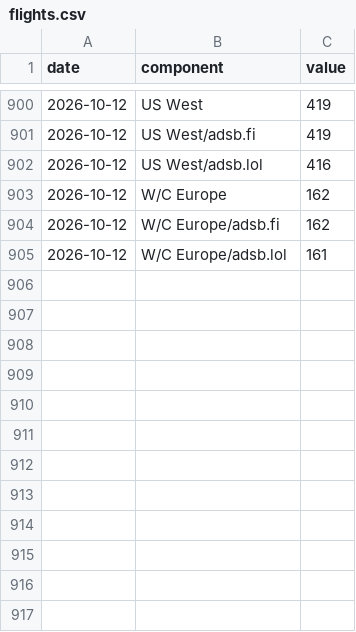
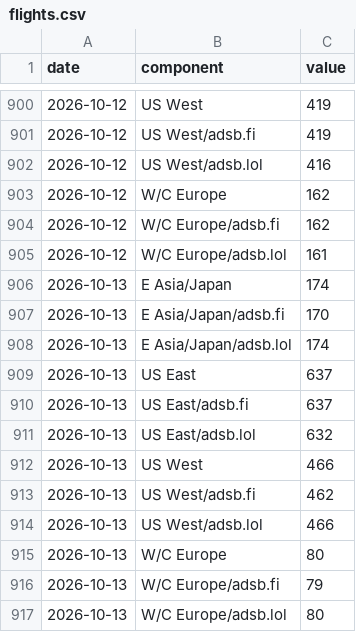
Before and after one commit to wan9yu/tremor, a CSV file: data/components/flights.csv, drawn as a sheet; only a part is shown, gaps mark what is left out; the diff names each change by its address in the sheet, - before the commit and + after, or states it on an @@ line.

```diff
--- a/data/components/flights.csv
+++ b/data/components/flights.csv
+row 906: 2026-10-13 | E Asia/Japan | 174
+row 907: 2026-10-13 | E Asia/Japan/adsb.fi | 170
+row 908: 2026-10-13 | E Asia/Japan/adsb.lol | 174
+row 909: 2026-10-13 | US East | 637
+row 910: 2026-10-13 | US East/adsb.fi | 637
+row 911: 2026-10-13 | US East/adsb.lol | 632
+row 912: 2026-10-13 | US West | 466
+row 913: 2026-10-13 | US West/adsb.fi | 462
+row 914: 2026-10-13 | US West/adsb.lol | 466
+row 915: 2026-10-13 | W/C Europe | 80
+row 916: 2026-10-13 | W/C Europe/adsb.fi | 79
+row 917: 2026-10-13 | W/C Europe/adsb.lol | 80
```
Also changed, not shown: data/cnh_cny.csv, data/components/chokepoint_breadth.csv, 51 other files.
